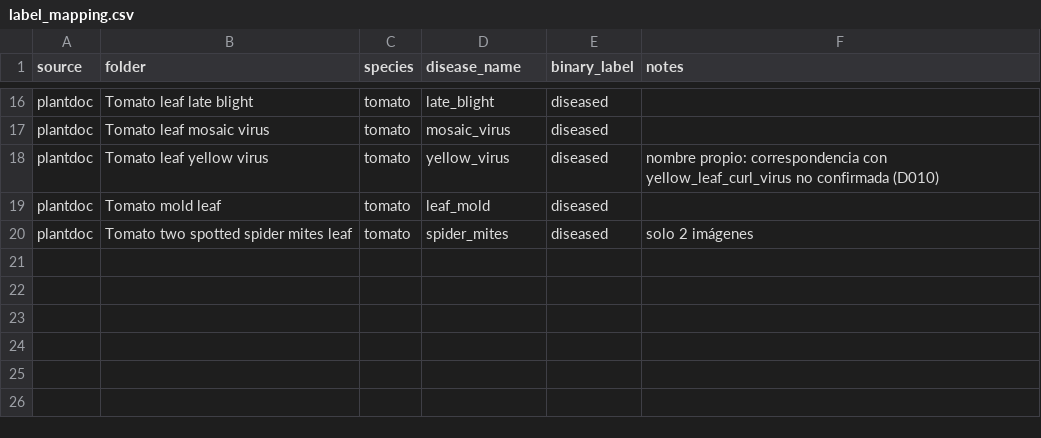
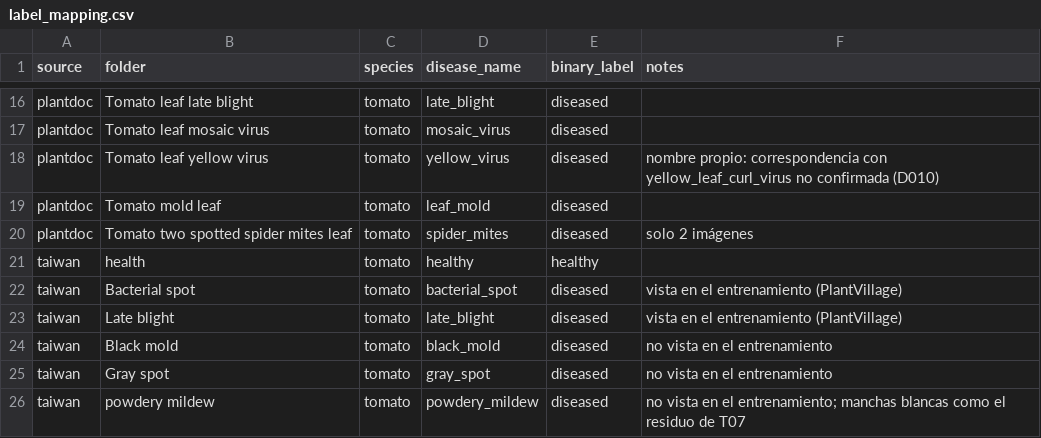
Before and after one commit to ruBBBBBBa/plant-disease-detection, a CSV file: configs/label_mapping.csv, drawn as a sheet; only a part is shown, gaps mark what is left out.

```diff
--- a/configs/label_mapping.csv
+++ b/configs/label_mapping.csv
@@ -20 +20,7 @@ plantdoc,Tomato mold leaf,tomato,leaf_mold,diseased,
 plantdoc,Tomato two spotted spider mites leaf,tomato,spider_mites,diseased,solo 2 imágenes
+taiwan,health,tomato,healthy,healthy,
+taiwan,Bacterial spot,tomato,bacterial_spot,diseased,vista en el entrenamiento (PlantVillage)
+taiwan,Late blight,tomato,late_blight,diseased,vista en el entrenamiento (PlantVillage)
+taiwan,Black mold,tomato,black_mold,diseased,no vista en el entrenamiento
+taiwan,Gray spot,tomato,gray_spot,diseased,no vista en el entrenamiento
+taiwan,powdery mildew,tomato,powdery_mildew,diseased,no vista en el entrenamiento; manchas blancas como el residuo de T07
```
Also changed, not shown: 15 other files.
